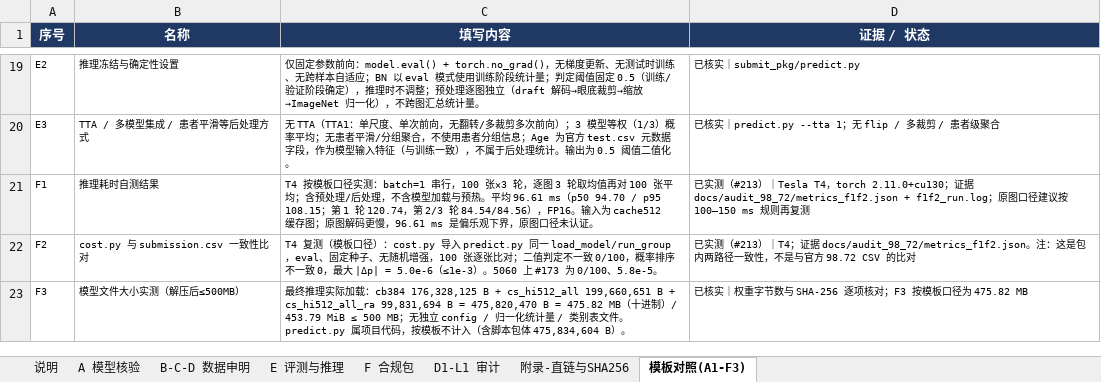
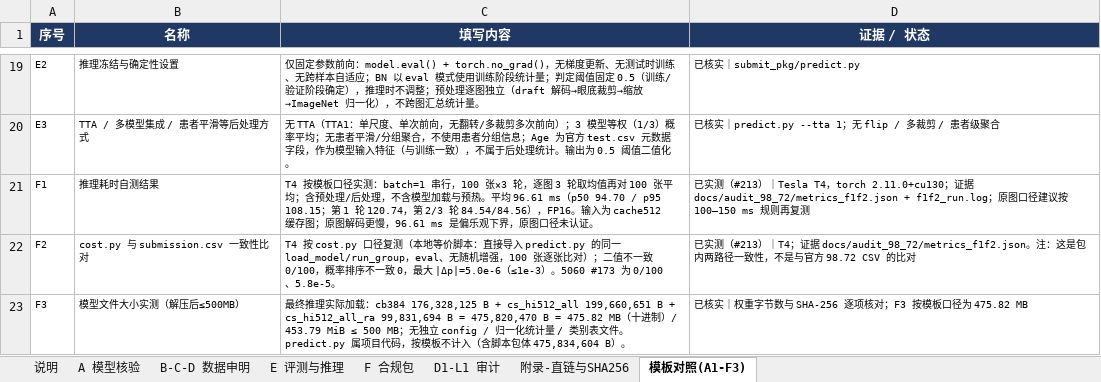
Before and after one commit to dongmingkun/glaucoma_first, an Excel workbook: docs/模型核验材料与数据申明清单_20261110.xlsx, sheet 模板对照(A1-F3), drawn as a sheet; only a part is shown, gaps mark what is left out; values as stored, in another font and other column widths than the file's, no borders; the diff names each change by its address in the sheet, - before the commit and + after, or states it on an @@ line.

Commit message:
docs(98.72): F2 明确为本地 cost.py 等价脚本，不冒称官方 cost.py

```diff
--- a/docs/模型核验材料与数据申明清单_20261110.xlsx (sheet 模板对照(A1-F3))
+++ b/docs/模型核验材料与数据申明清单_20261110.xlsx (sheet 模板对照(A1-F3))
-C22 (填写内容): T4 复测（模板口径）：cost.py 导入 predict.py 同一 load_model/run_group，eval、固定种子、无随机增强，100 张逐张比对；二值判定不一致 0/100，概率排序不一致 0，最大 |Δp| = 5.0e-6（≤1e-3）。5060 上 #173 为 0/100…
+C22 (填写内容): T4 按 cost.py 口径复测（本地等价脚本：直接导入 predict.py 的同一 load_model/run_group，eval、无随机增强，100 张逐张比对）；二值不一致 0/100，概率排序不一致 0，最大 |Δp|=5.0e-6（≤1e-3）。5060 #173 为 0/100…
```
Also changed, not shown: sheet F 合规包, 1 other file.
